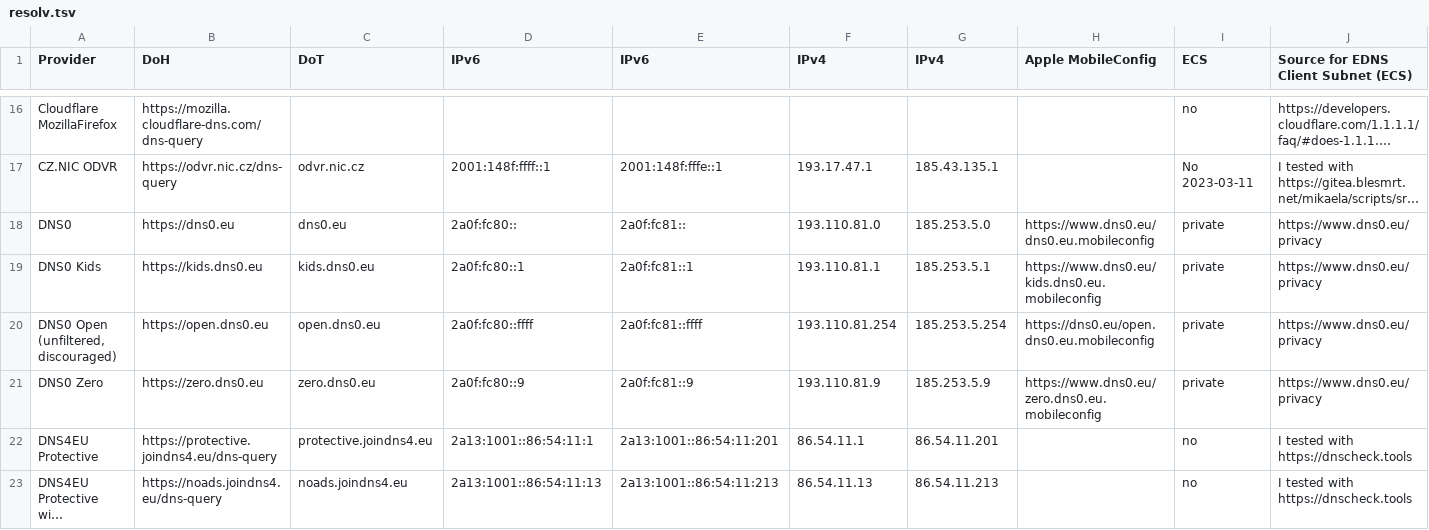
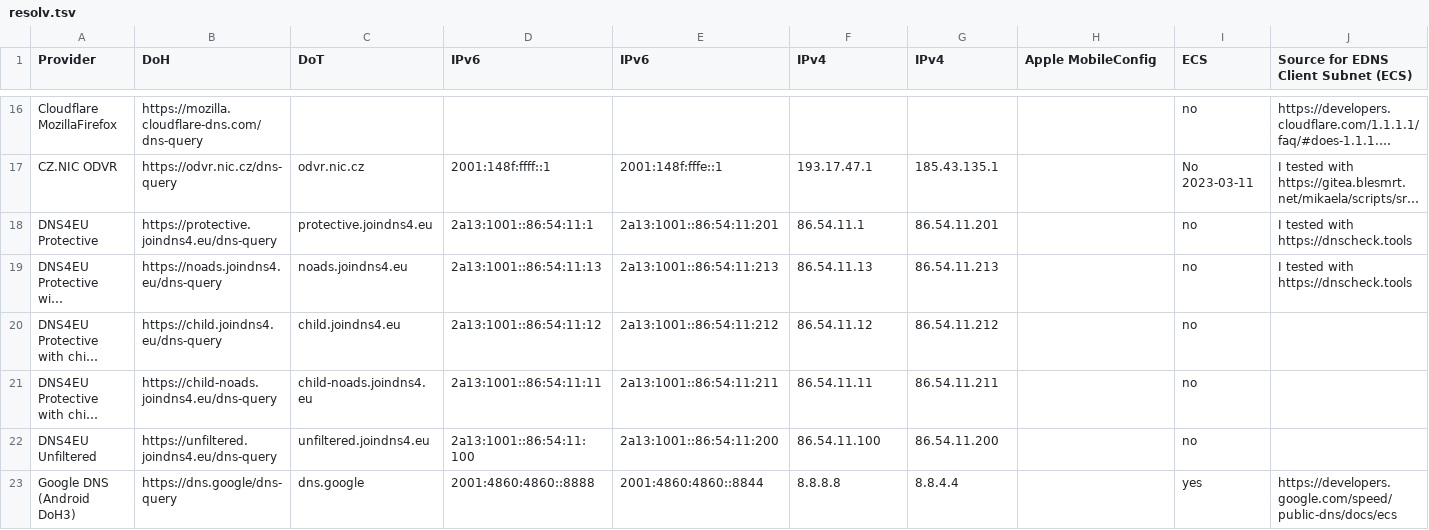
Before and after one commit to Mikaela/shell-things, a TSV file: etc/resolv.tsv, drawn as a sheet; only a part is shown, gaps mark what is left out; the shorter side is filled out with more unchanged rows; long unchanged cells end in …; the diff names each change by its address in the sheet, - before the commit and + after, or states it on an @@ line.

Commit message:
Address https://dns0.eu/ discontinuation

```diff
--- a/etc/resolv.tsv
+++ b/etc/resolv.tsv
-row 18: DNS0 | https://dns0.eu | dns0.eu | 2a0f:fc80:: | 2a0f:fc81:: | 193.110.81.0 | 185.253.5.0 | https://www.dns0.eu/dns0.eu.mobileconfig | private | https://www.dns0.eu/privacy
-row 19: DNS0 Kids | https://kids.dns0.eu | kids.dns0.eu | 2a0f:fc80::1 | 2a0f:fc81::1 | 193.110.81.1 | 185.253.5.1 | https://www.dns0.eu/kids.dns0.eu.mobileconfig | private | https://www.dns0.eu/privacy
-row 20: DNS0 Open (unfiltered, discouraged) | https://open.dns0.eu | open.dns0.eu | 2a0f:fc80::ffff | 2a0f:fc81::ffff | 193.110.81.254 | 185.253.5.254 | https://dns0.eu/open.dns0.eu.mobileconfig | private | https://www.dns0.eu/privacy
-row 21: DNS0 Zero | https://zero.dns0.eu | zero.dns0.eu | 2a0f:fc80::9 | 2a0f:fc81::9 | 193.110.81.9 | 185.253.5.9 | https://www.dns0.eu/zero.dns0.eu.mobileconfig | private | https://www.dns0.eu/privacy
```
Also changed, not shown: 9 other files.
